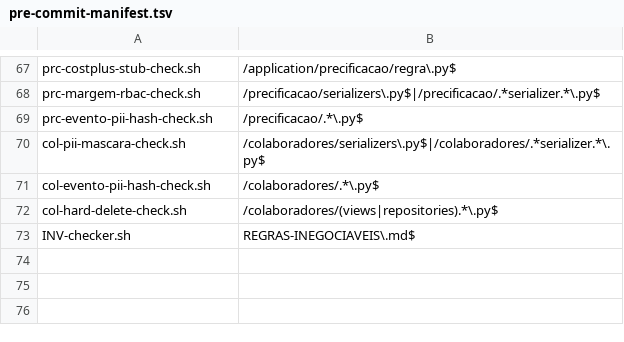
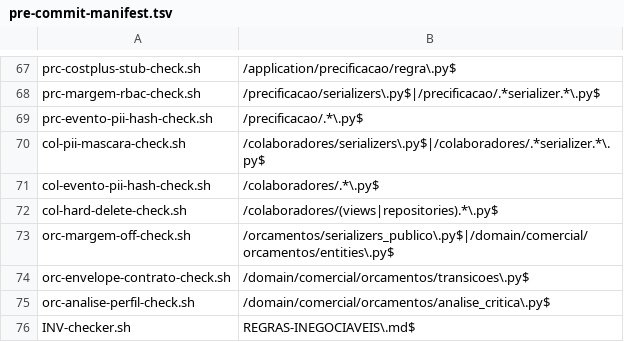
Before and after one commit to roldaobatista/Certificado-Calibracao, a TSV file: .claude/hooks/pre-commit-manifest.tsv, drawn as a sheet; only a part is shown, gaps mark what is left out; the diff names each change by its address in the sheet, - before the commit and + after, or states it on an @@ line.

```diff
--- a/.claude/hooks/pre-commit-manifest.tsv
+++ b/.claude/hooks/pre-commit-manifest.tsv
+row 73: orc-margem-off-check.sh | /orcamentos/serializers_publico\.py$|/domain/comercial/orcamentos/entities\.py$
+row 74: orc-envelope-contrato-check.sh | /domain/comercial/orcamentos/transicoes\.py$
+row 75: orc-analise-perfil-check.sh | /domain/comercial/orcamentos/analise_critica\.py$
```
Also changed, not shown: 10 other files.
